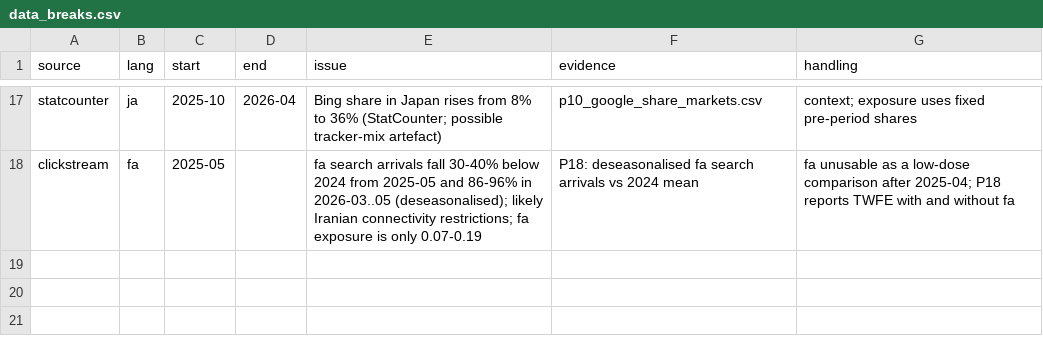
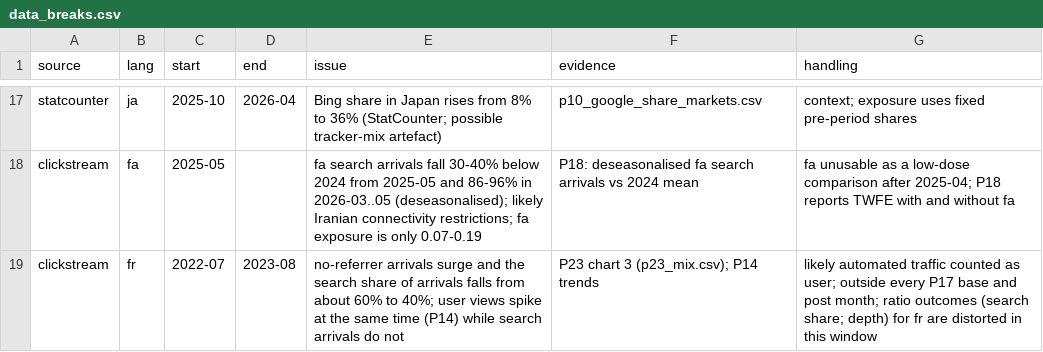
Before and after one commit to johnpospisil/wikipedia-ai-overviews, a CSV file: data/reference/data_breaks.csv, drawn as a sheet; only a part is shown, gaps mark what is left out; the diff names each change by its address in the sheet, - before the commit and + after, or states it on an @@ line.

```diff
--- a/data/reference/data_breaks.csv
+++ b/data/reference/data_breaks.csv
+row 19: clickstream | fr | 2022-07 | 2023-08 | no-referrer arrivals surge and the search share of arrivals falls from about 60% to 40%; user views spike at the same time (P14) while search arrivals do not | P23 chart 3 (p23_mix.csv); P14 trends | likely automated traffic counted as user; outside every P17 base and post month; ratio outcomes (search share; depth) for fr are distorted in this window
```
Also changed, not shown: 9 other files.
